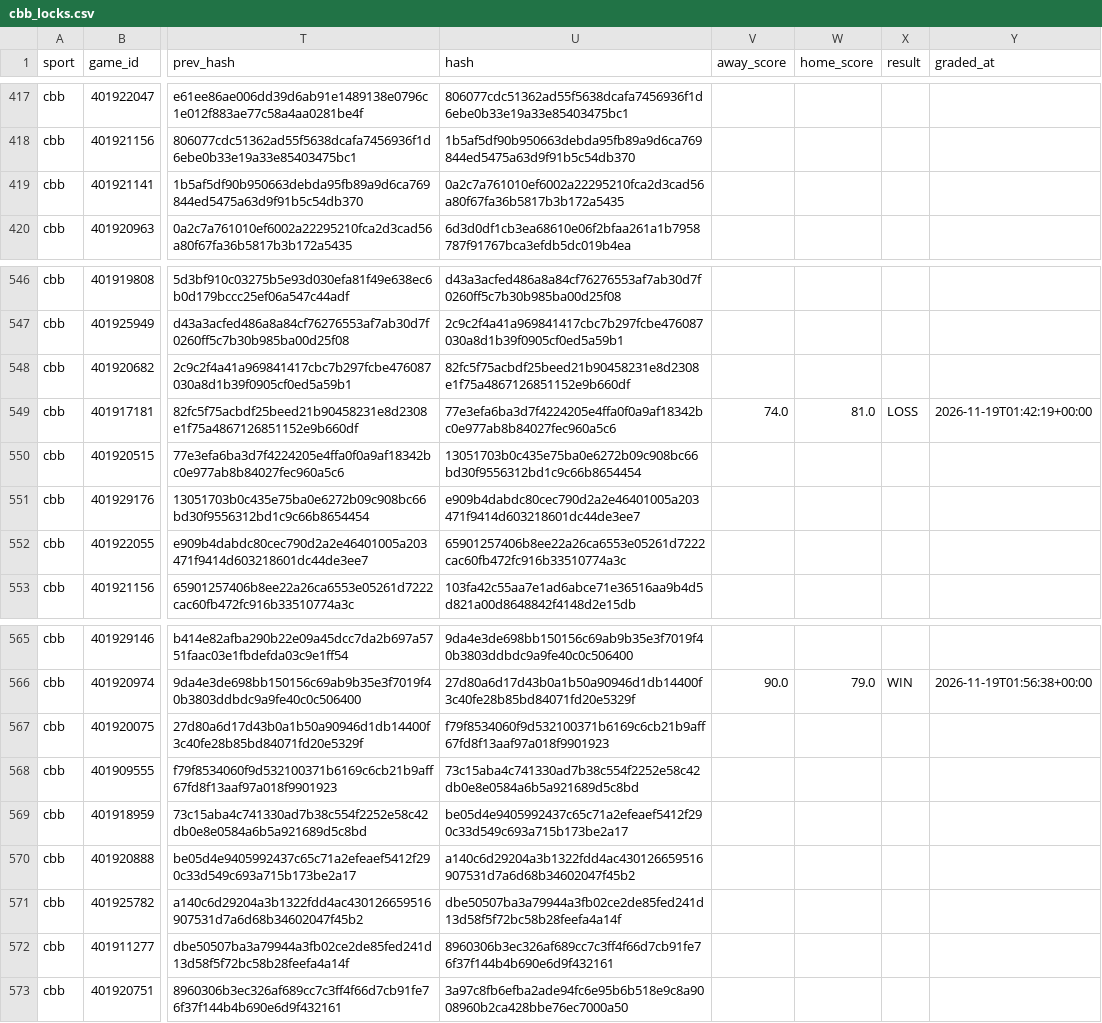
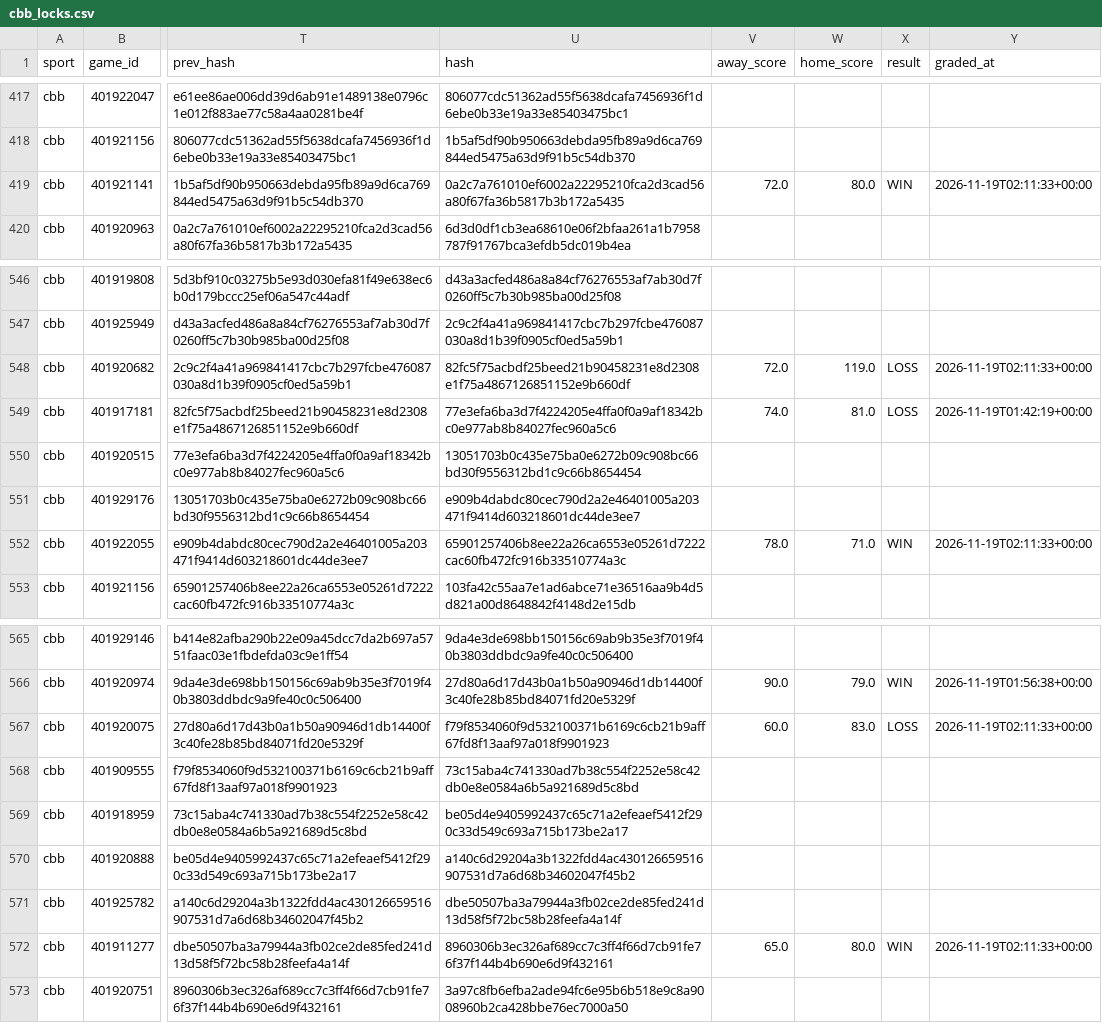
Before and after one commit to Seed808/theesness-data, a CSV file: model/ledger/cbb_locks.csv, drawn as a sheet; only a part is shown, gaps mark what is left out; the diff names each change by its address in the sheet, - before the commit and + after, or states it on an @@ line.

Commit message:
picks: 2026-11-19T02:13Z

```diff
--- a/model/ledger/cbb_locks.csv
+++ b/model/ledger/cbb_locks.csv
-V419 (away_score): (empty)
+V419 (away_score): 72.0
-W419 (home_score): (empty)
+W419 (home_score): 80.0
-X419 (result): (empty)
+X419 (result): WIN
-Y419 (graded_at): (empty)
+Y419 (graded_at): 2026-11-19T02:11:33+00:00
-V548 (away_score): (empty)
+V548 (away_score): 72.0
-W548 (home_score): (empty)
+W548 (home_score): 119.0
-X548 (result): (empty)
+X548 (result): LOSS
-Y548 (graded_at): (empty)
+Y548 (graded_at): 2026-11-19T02:11:33+00:00
-V552 (away_score): (empty)
+V552 (away_score): 78.0
-W552 (home_score): (empty)
+W552 (home_score): 71.0
-X552 (result): (empty)
+X552 (result): WIN
-Y552 (graded_at): (empty)
+Y552 (graded_at): 2026-11-19T02:11:33+00:00
-V567 (away_score): (empty)
+V567 (away_score): 60.0
-W567 (home_score): (empty)
+W567 (home_score): 83.0
-X567 (result): (empty)
+X567 (result): LOSS
-Y567 (graded_at): (empty)
+Y567 (graded_at): 2026-11-19T02:11:33+00:00
-V572 (away_score): (empty)
+V572 (away_score): 65.0
-W572 (home_score): (empty)
+W572 (home_score): 80.0
-X572 (result): (empty)
+X572 (result): WIN
-Y572 (graded_at): (empty)
+Y572 (graded_at): 2026-11-19T02:11:33+00:00
```
Also changed, not shown: model/ledger/firstline_cbb.csv, model/ledger/totals_cbb.csv, 24 other files.
